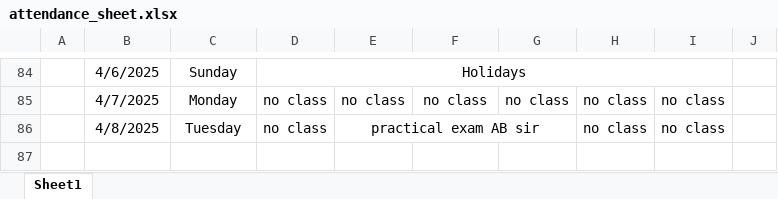
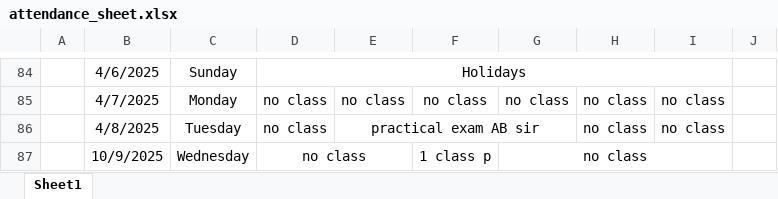
Before and after one commit to Sukdebrmondal/2nd_year_4th_semester, an Excel workbook: attendance_sheet.xlsx, sheet Sheet1, drawn as a sheet; only a part is shown, gaps mark what is left out; values as stored, in another font and other column widths than the file's, no borders; the diff names each change by its address in the sheet, - before the commit and + after, or states it on an @@ line.

Commit message:
date

```diff
--- a/attendance_sheet.xlsx (sheet Sheet1)
+++ b/attendance_sheet.xlsx (sheet Sheet1)
+row 87:  | 10/9/2025 | Wednesday | no class |  | 1 class p | no class
```
